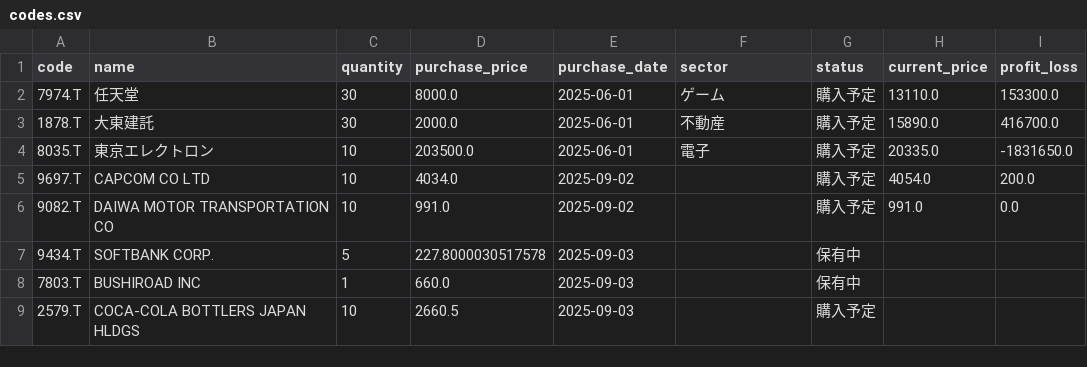
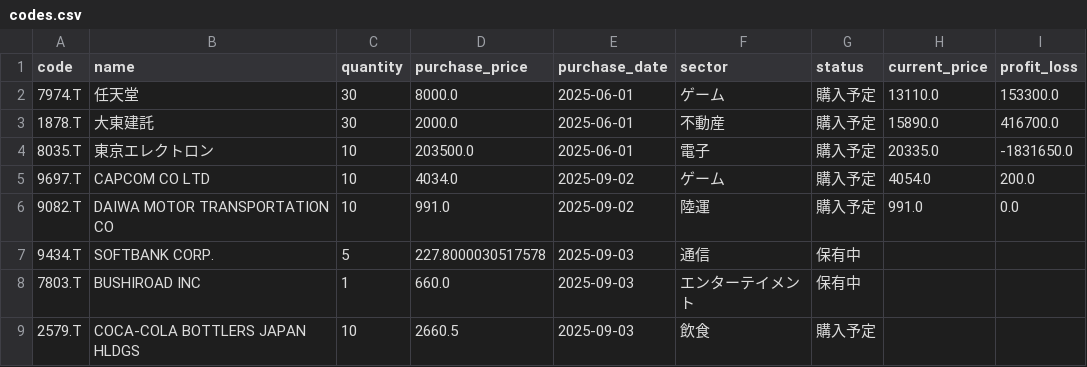
Before and after one commit to NK28116/stockManegement, a CSV file: data/codes.csv, drawn as a sheet; only a part is shown; the diff names each change by its address in the sheet, - before the commit and + after, or states it on an @@ line.

Commit message:
sectorの更新

```diff
--- a/data/codes.csv
+++ b/data/codes.csv
-F5 (sector): (empty)
+F5 (sector): ゲーム
-F6 (sector): (empty)
+F6 (sector): 陸運
-F7 (sector): (empty)
+F7 (sector): 通信
-F8 (sector): (empty)
+F8 (sector): エンターテイメント
-F9 (sector): (empty)
+F9 (sector): 飲食
```
